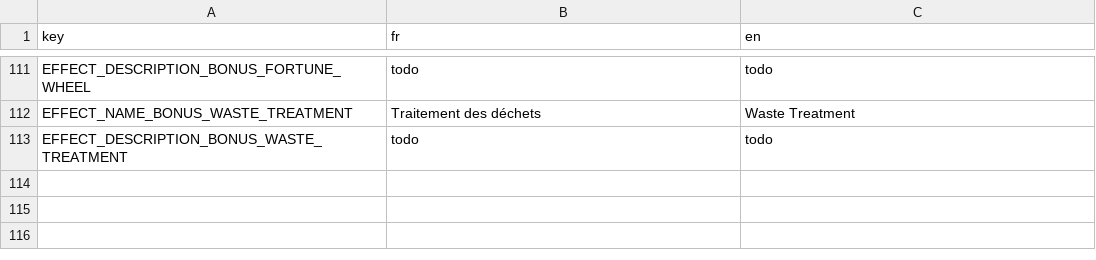
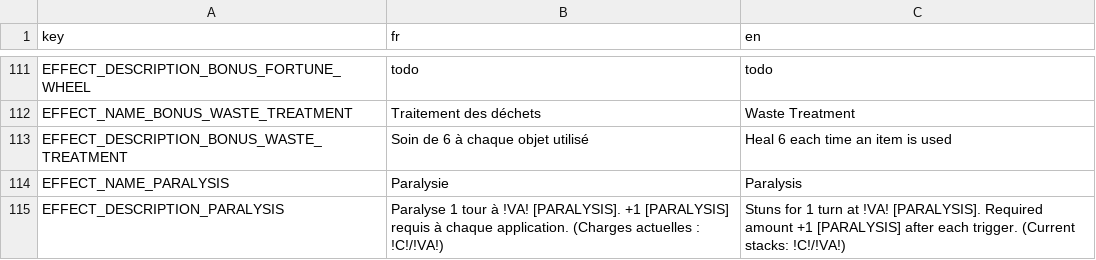
Before and after one commit to Atio3f/FightOfCities2D, a CSV file: translations/effect.csv, drawn as a sheet; only a part is shown, gaps mark what is left out.

Commit message:
Add Paralysis Status effects and Scorpio Palm Trinket
Add Status Effects icons on description and an generic effect to apply afflictions to a target, adjust parser in consequences (new parser class)
+ New Trinket Scorpio Palm that gives melee attacks Paralysis stack
+ Add New Tile img, Fortress
+ Add Abomination Monkey img
+ Monkey Soap now also gives 5 dr to non Monkey units

```diff
--- a/translations/effect.csv
+++ b/translations/effect.csv
@@ -112,2 +112,4 @@ EFFECT_DESCRIPTION_BONUS_FORTUNE_WHEEL,todo,todo
 EFFECT_NAME_BONUS_WASTE_TREATMENT,Traitement des déchets,Waste Treatment
-EFFECT_DESCRIPTION_BONUS_WASTE_TREATMENT,todo,todo
+EFFECT_DESCRIPTION_BONUS_WASTE_TREATMENT,Soin de 6 à chaque objet utilisé,Heal 6 each time an item is used
+EFFECT_NAME_PARALYSIS,Paralysie,Paralysis
+EFFECT_DESCRIPTION_PARALYSIS,Paralyse 1 tour à !VA! [PARALYSIS]. +1 [PARALYSIS] requis à chaque application. (Charges actuelles : !C!/!VA!),Stuns for 1 turn at !VA! [PARALYSIS]. Required amount +1 [PARALYSIS] after each trigger. (Current stacks: !C!/!VA!)
```
Also changed, not shown: translations/help.csv, translations/item.csv, 42 other files.
